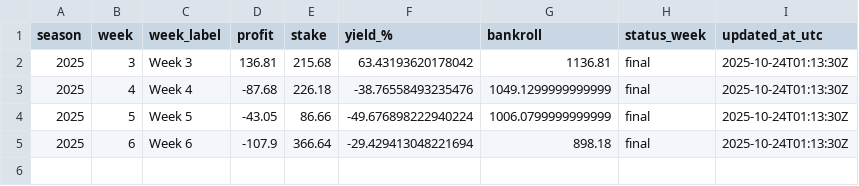
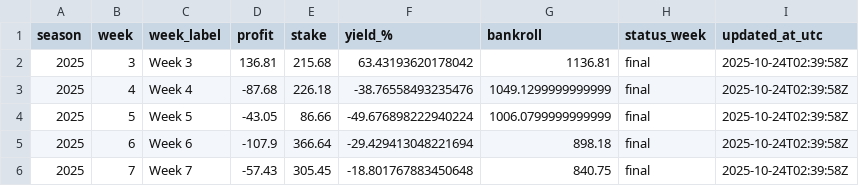
Before and after one commit to luisesantamaria/nfl-betting, a CSV file: data/live/pnl.csv, drawn as a sheet.

```diff
--- a/data/live/pnl.csv
+++ b/data/live/pnl.csv
@@ -1,5 +1,6 @@
 season,week,week_label,profit,stake,yield_%,bankroll,status_week,updated_at_utc
-2025,3,Week 3,136.81,215.68,63.43193620178042,1136.81,final,2025-10-24T01:13:30Z
-2025,4,Week 4,-87.68,226.18,-38.76558493235476,1049.1299999999999,final,2025-10-24T01:13:30Z
-2025,5,Week 5,-43.05,86.66,-49.676898222940224,1006.0799999999999,final,2025-10-24T01:13:30Z
-2025,6,Week 6,-107.9,366.64,-29.429413048221694,898.18,final,2025-10-24T01:13:30Z
+2025,3,Week 3,136.81,215.68,63.43193620178042,1136.81,final,2025-10-24T02:39:58Z
+2025,4,Week 4,-87.68,226.18,-38.76558493235476,1049.1299999999999,final,2025-10-24T02:39:58Z
+2025,5,Week 5,-43.05,86.66,-49.676898222940224,1006.0799999999999,final,2025-10-24T02:39:58Z
+2025,6,Week 6,-107.9,366.64,-29.429413048221694,898.18,final,2025-10-24T02:39:58Z
+2025,7,Week 7,-57.43,305.45,-18.801767883450648,840.75,final,2025-10-24T02:39:58Z
```
